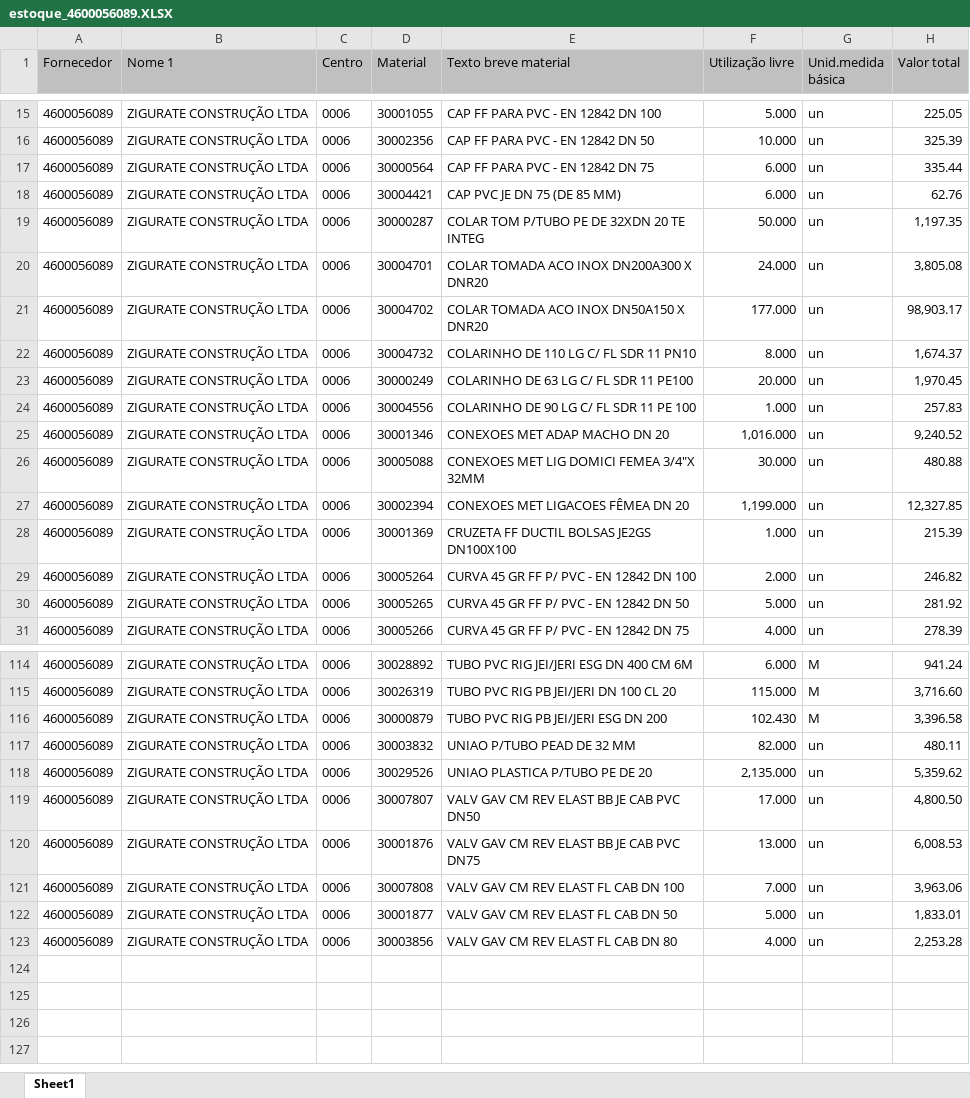
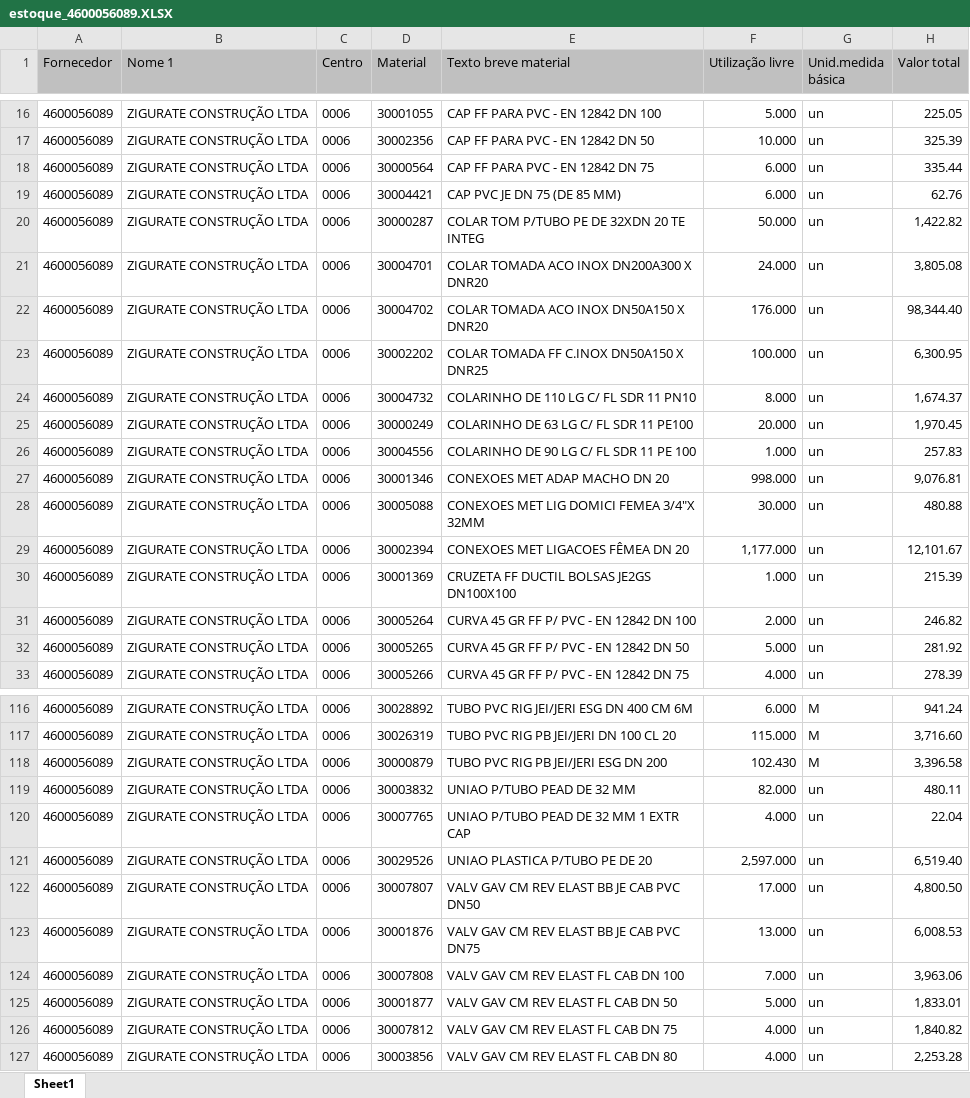
Before and after one commit to hyslan/Val, an Excel workbook: sheets/estoque_4600056089.XLSX, sheet Sheet1, drawn as a sheet; only a part is shown, gaps mark what is left out; values as stored, in another font and other column widths than the file's, no borders; addresses are those after the commit; the diff covers the shown part only; the diff names each change by its address in the sheet, - before the commit and + after, or states it on an @@ line.

```diff
--- a/sheets/estoque_4600056089.XLSX (sheet Sheet1)
+++ b/sheets/estoque_4600056089.XLSX (sheet Sheet1)
-H20 (Valor total): 1,197.35
+H20 (Valor total): 1,422.82
-F22 (Utilização livre): 177.000
+F22 (Utilização livre): 176.000
-H22 (Valor total): 98,903.17
+H22 (Valor total): 98,344.40
+row 23: 4600056089 | ZIGURATE CONSTRUÇÃO LTDA | 0006 | 30002202 | COLAR TOMADA FF C.INOX DN50A150 X DNR25 | 100.000 | un | 6,300.95
-F27 (Utilização livre): 1,016.000
+F27 (Utilização livre): 998.000
-H27 (Valor total): 9,240.52
+H27 (Valor total): 9,076.81
-F29 (Utilização livre): 1,199.000
+F29 (Utilização livre): 1,177.000
-H29 (Valor total): 12,327.85
+H29 (Valor total): 12,101.67
+row 120: 4600056089 | ZIGURATE CONSTRUÇÃO LTDA | 0006 | 30007765 | UNIAO P/TUBO PEAD DE 32 MM 1 EXTR CAP | 4.000 | un | 22.04
-F121 (Utilização livre): 2,135.000
+F121 (Utilização livre): 2,597.000
-H121 (Valor total): 5,359.62
+H121 (Valor total): 6,519.40
+row 126: 4600056089 | ZIGURATE CONSTRUÇÃO LTDA | 0006 | 30007812 | VALV GAV CM REV ELAST FL CAB DN 75 | 4.000 | un | 1,840.82
```
Also changed, not shown: 1 added row and 60 edited cells elsewhere in this sheet, sheets/estoque_4600041302.XLSX, 1 other file.
